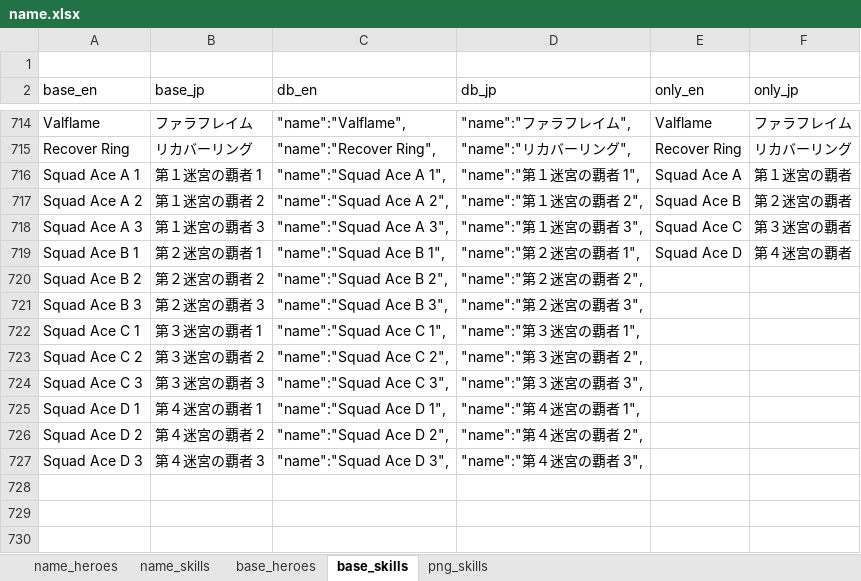
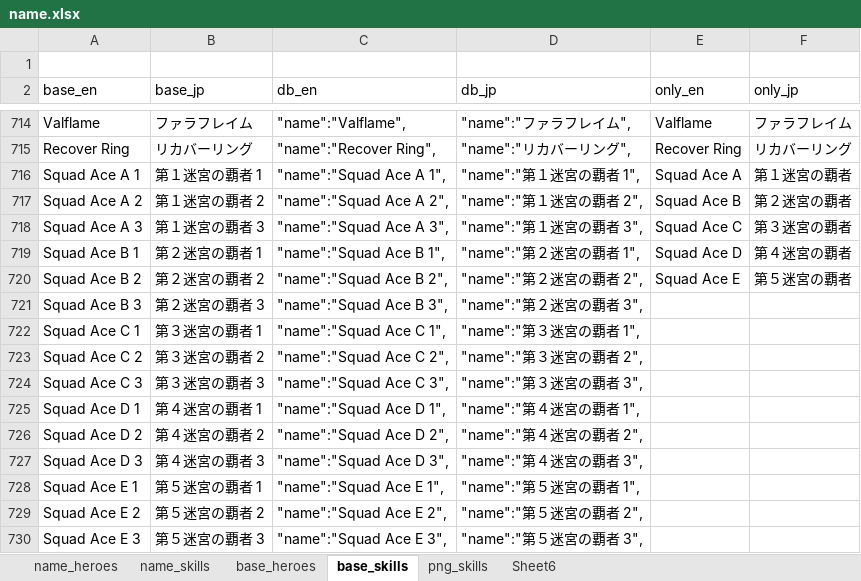
Before and after one commit to krbysh/FEH-Mass-Simulator-JP, an Excel workbook: scripts/name.xlsx, sheet base_skills, drawn as a sheet; only a part is shown, gaps mark what is left out; values as stored, in another font and other column widths than the file's, no borders; the diff names each change by its address in the sheet, - before the commit and + after, or states it on an @@ line.

```diff
--- a/scripts/name.xlsx (sheet base_skills)
+++ b/scripts/name.xlsx (sheet base_skills)
+sheet tab: Sheet6
-E720 (only_en): (empty)
+E720 (only_en): Squad Ace E
-F720 (only_jp): (empty)
+F720 (only_jp): 第５迷宮の覇者
+row 728: Squad Ace E 1 | 第５迷宮の覇者 1 | "name":"Squad Ace E 1", | "name":"第５迷宮の覇者 1",
+row 729: Squad Ace E 2 | 第５迷宮の覇者 2 | "name":"Squad Ace E 2", | "name":"第５迷宮の覇者 2",
+row 730: Squad Ace E 3 | 第５迷宮の覇者 3 | "name":"Squad Ace E 3", | "name":"第５迷宮の覇者 3",
```
Also changed, not shown: sheet name_skills, sheet name_heroes, formulas that keep their value, 8 other files.
